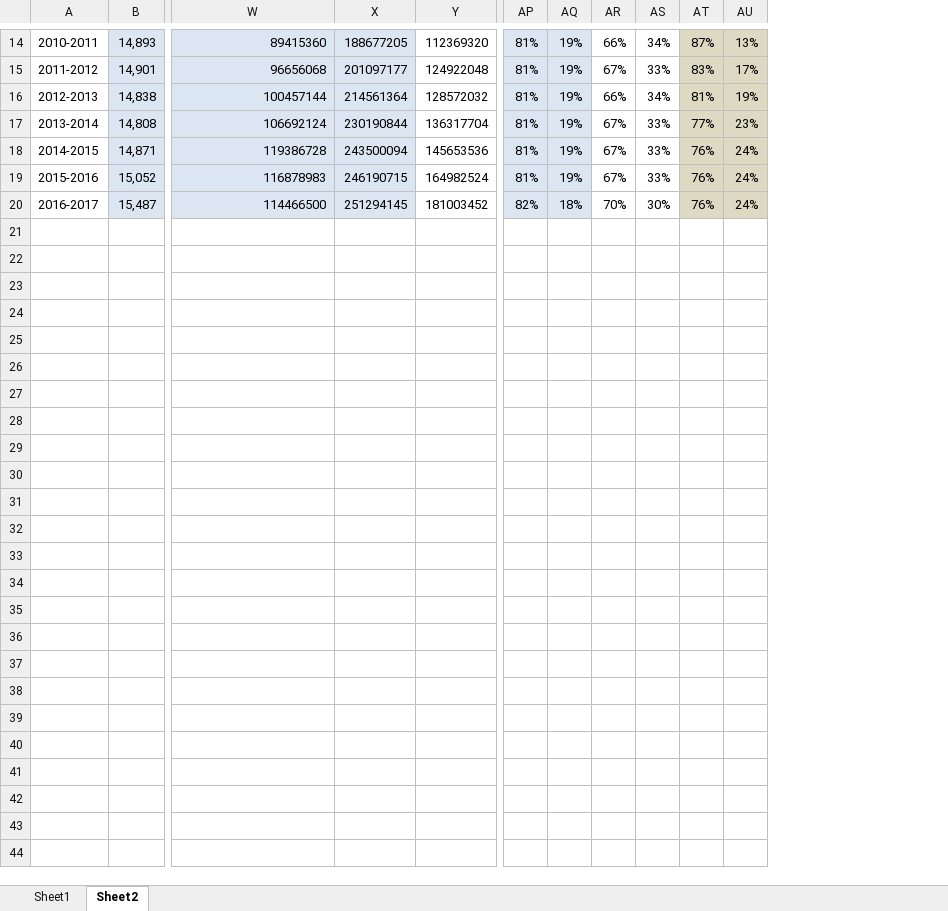
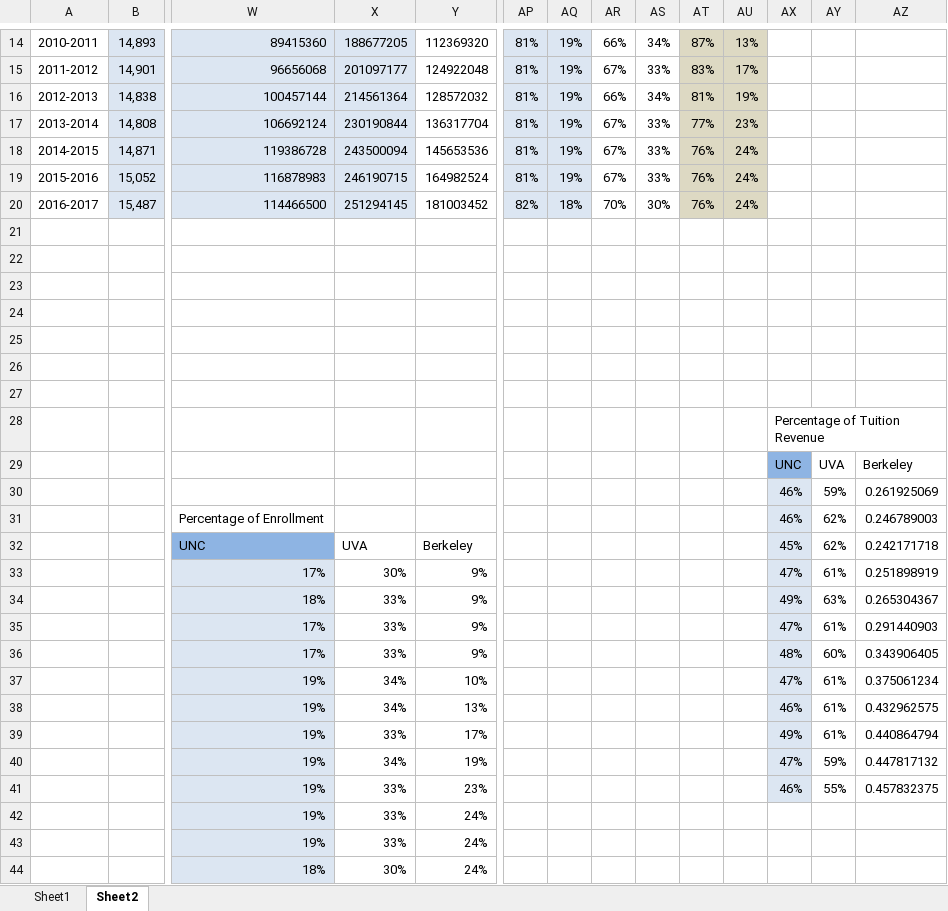
Before and after one commit to peytonchance/in-and-out, an Excel workbook: data/UNCCH-tuition.xlsx, sheet Sheet2, drawn as a sheet; only a part is shown, gaps mark what is left out; values as stored, in another font and other column widths than the file's, no borders; charts and pictures not drawn; rows hold the shown columns only; the diff covers the shown part only; the diff names each change by its address in the sheet, - before the commit and + after, or states it on an @@ line.

Commit message:
Added images, produced C3 graphics and beginning legacy tuition feature.

```diff
--- a/data/UNCCH-tuition.xlsx (sheet Sheet2)
+++ b/data/UNCCH-tuition.xlsx (sheet Sheet2)
+column AX, empty
+column AY, empty
+column AZ, empty
+row 21: (empty)
+row 22: (empty)
+row 23: (empty)
+row 24: (empty)
+row 25: (empty)
+row 26: (empty)
+row 27: (empty)
+row 28:  |  |  |  |  |  |  |  |  |  |  | Percentage of Tuition Revenue
+row 29:  |  |  |  |  |  |  |  |  |  |  | UNC | UVA | Berkeley
+row 30:  |  |  |  |  |  |  |  |  |  |  | 46% | 59% | 0.261925069
+row 31:  |  | Percentage of Enrollment |  |  |  |  |  |  |  |  | 46% | 62% | 0.246789003
+row 32:  |  | UNC | UVA | Berkeley |  |  |  |  |  |  | 45% | 62% | 0.242171718
+row 33:  |  | 17% | 30% | 9% |  |  |  |  |  |  | 47% | 61% | 0.251898919
+row 34:  |  | 18% | 33% | 9% |  |  |  |  |  |  | 49% | 63% | 0.265304367
+row 35:  |  | 17% | 33% | 9% |  |  |  |  |  |  | 47% | 61% | 0.291440903
+row 36:  |  | 17% | 33% | 9% |  |  |  |  |  |  | 48% | 60% | 0.343906405
+row 37:  |  | 19% | 34% | 10% |  |  |  |  |  |  | 47% | 61% | 0.375061234
+row 38:  |  | 19% | 34% | 13% |  |  |  |  |  |  | 46% | 61% | 0.432962575
+row 39:  |  | 19% | 33% | 17% |  |  |  |  |  |  | 49% | 61% | 0.440864794
+row 40:  |  | 19% | 34% | 19% |  |  |  |  |  |  | 47% | 59% | 0.447817132
+row 41:  |  | 19% | 33% | 23% |  |  |  |  |  |  | 46% | 55% | 0.457832375
+row 42:  |  | 19% | 33% | 24%
+row 43:  |  | 19% | 33% | 24%
+row 44:  |  | 18% | 30% | 24%
```
Also changed, not shown: 5 hidden or unhidden rows elsewhere in this sheet, charts or pictures, 8 other files.
